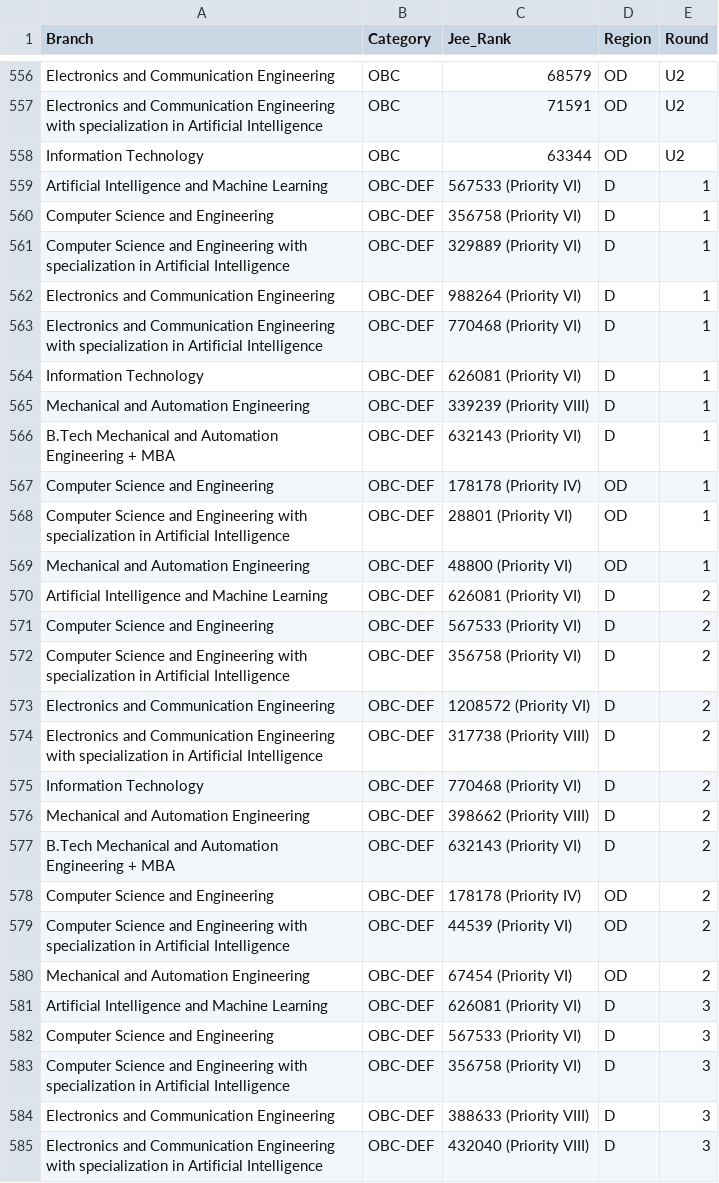
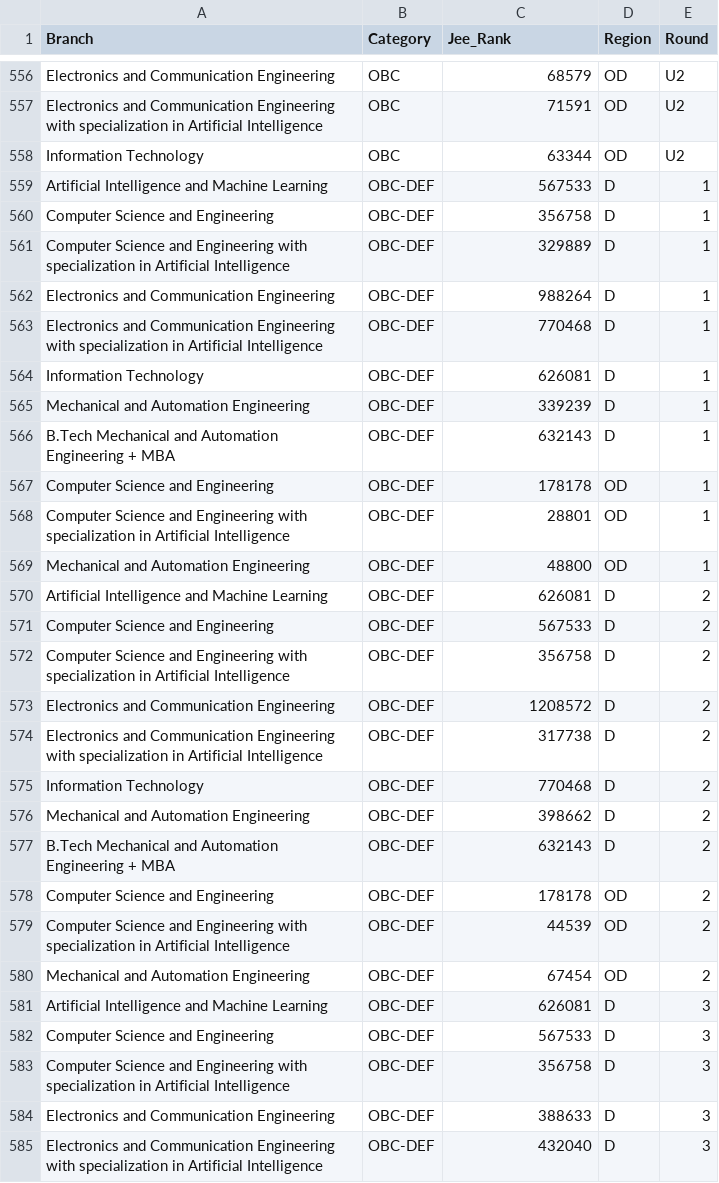
Before and after one commit to J2J-App/Scraper, a CSV file: filtered-data/igdtuw-data/2024/igdtuw-2024-cutoff.csv, drawn as a sheet; only a part is shown, gaps mark what is left out; the diff covers the shown part only.

```diff
--- a/filtered-data/igdtuw-data/2024/igdtuw-2024-cutoff.csv
+++ b/filtered-data/igdtuw-data/2024/igdtuw-2024-cutoff.csv
@@ -558,28 +558,28 @@ Electronics and Communication Engineering with specialization in Artificial Inte
 Information Technology,OBC,63344,OD,U2
-Artificial Intelligence and Machine Learning,OBC-DEF,567533 (Priority VI),D,1
-Computer Science and Engineering,OBC-DEF,356758 (Priority VI),D,1
-Computer Science and Engineering with specialization in Artificial Intelligence,OBC-DEF,329889 (Priority VI),D,1
-Electronics and Communication Engineering,OBC-DEF,988264 (Priority VI),D,1
-Electronics and Communication Engineering with specialization in Artificial Intelligence,OBC-DEF,770468 (Priority VI),D,1
-Information Technology,OBC-DEF,626081 (Priority VI),D,1
-Mechanical and Automation Engineering,OBC-DEF,339239 (Priority VIII),D,1
-B.Tech Mechanical and Automation Engineering + MBA,OBC-DEF,632143 (Priority VI),D,1
-Computer Science and Engineering,OBC-DEF,178178 (Priority IV),OD,1
-Computer Science and Engineering with specialization in Artificial Intelligence,OBC-DEF,28801 (Priority VI),OD,1
-Mechanical and Automation Engineering,OBC-DEF,48800 (Priority VI),OD,1
-Artificial Intelligence and Machine Learning,OBC-DEF,626081 (Priority VI),D,2
-Computer Science and Engineering,OBC-DEF,567533 (Priority VI),D,2
-Computer Science and Engineering with specialization in Artificial Intelligence,OBC-DEF,356758 (Priority VI),D,2
-Electronics and Communication Engineering,OBC-DEF,1208572 (Priority VI),D,2
-Electronics and Communication Engineering with specialization in Artificial Intelligence,OBC-DEF,317738 (Priority VIII),D,2
-Information Technology,OBC-DEF,770468 (Priority VI),D,2
-Mechanical and Automation Engineering,OBC-DEF,398662 (Priority VIII),D,2
-B.Tech Mechanical and Automation Engineering + MBA,OBC-DEF,632143 (Priority VI),D,2
-Computer Science and Engineering,OBC-DEF,178178 (Priority IV),OD,2
-Computer Science and Engineering with specialization in Artificial Intelligence,OBC-DEF,44539  (Priority VI),OD,2
-Mechanical and Automation Engineering,OBC-DEF,67454  (Priority VI),OD,2
-Artificial Intelligence and Machine Learning,OBC-DEF,626081 (Priority VI),D,3
-Computer Science and Engineering,OBC-DEF,567533 (Priority VI),D,3
-Computer Science and Engineering with specialization in Artificial Intelligence,OBC-DEF,356758 (Priority VI),D,3
-Electronics and Communication Engineering,OBC-DEF,388633 (Priority VIII),D,3
-Electronics and Communication Engineering with specialization in Artificial Intelligence,OBC-DEF,432040 (Priority VIII),D,3
+Artificial Intelligence and Machine Learning,OBC-DEF,567533,D,1
+Computer Science and Engineering,OBC-DEF,356758,D,1
+Computer Science and Engineering with specialization in Artificial Intelligence,OBC-DEF,329889,D,1
+Electronics and Communication Engineering,OBC-DEF,988264,D,1
+Electronics and Communication Engineering with specialization in Artificial Intelligence,OBC-DEF,770468,D,1
+Information Technology,OBC-DEF,626081,D,1
+Mechanical and Automation Engineering,OBC-DEF,339239,D,1
+B.Tech Mechanical and Automation Engineering + MBA,OBC-DEF,632143,D,1
+Computer Science and Engineering,OBC-DEF,178178,OD,1
+Computer Science and Engineering with specialization in Artificial Intelligence,OBC-DEF,28801,OD,1
+Mechanical and Automation Engineering,OBC-DEF,48800,OD,1
+Artificial Intelligence and Machine Learning,OBC-DEF,626081,D,2
+Computer Science and Engineering,OBC-DEF,567533,D,2
+Computer Science and Engineering with specialization in Artificial Intelligence,OBC-DEF,356758,D,2
+Electronics and Communication Engineering,OBC-DEF,1208572,D,2
+Electronics and Communication Engineering with specialization in Artificial Intelligence,OBC-DEF,317738,D,2
+Information Technology,OBC-DEF,770468,D,2
+Mechanical and Automation Engineering,OBC-DEF,398662,D,2
+B.Tech Mechanical and Automation Engineering + MBA,OBC-DEF,632143,D,2
+Computer Science and Engineering,OBC-DEF,178178,OD,2
+Computer Science and Engineering with specialization in Artificial Intelligence,OBC-DEF,44539,OD,2
+Mechanical and Automation Engineering,OBC-DEF,67454,OD,2
+Artificial Intelligence and Machine Learning,OBC-DEF,626081,D,3
+Computer Science and Engineering,OBC-DEF,567533,D,3
+Computer Science and Engineering with specialization in Artificial Intelligence,OBC-DEF,356758,D,3
+Electronics and Communication Engineering,OBC-DEF,388633,D,3
+Electronics and Communication Engineering with specialization in Artificial Intelligence,OBC-DEF,432040,D,3
```
Also changed, not shown: 146 edited cells elsewhere in this file, Data/igdtuw-data/2024/igdtuw-2024-cutoff.csv, filtered-data/dtu-data/2024/dtu-2024-cutoff.csv, 21 other files.
